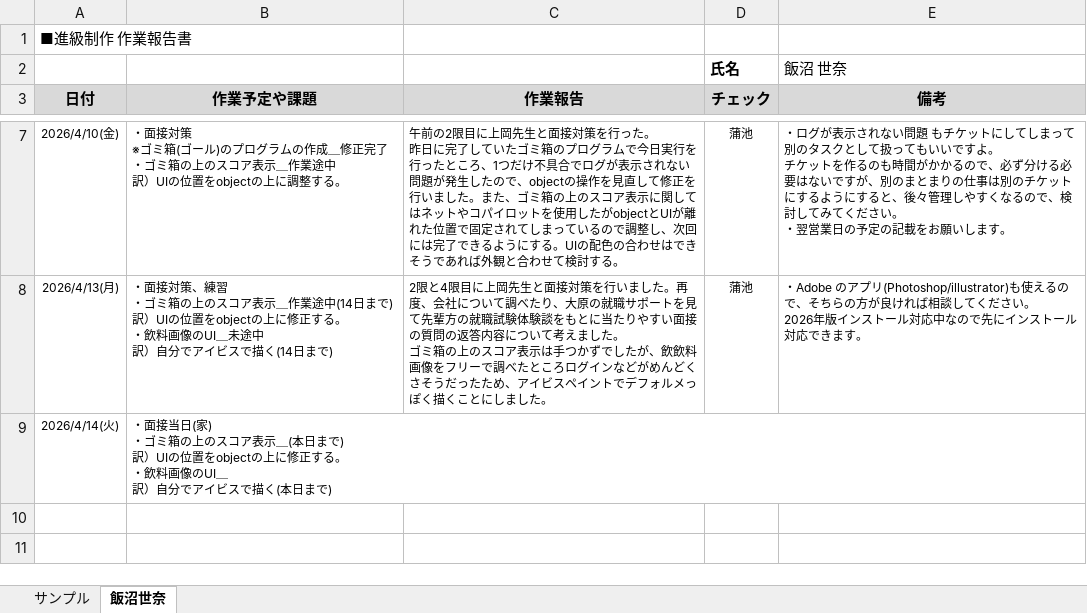
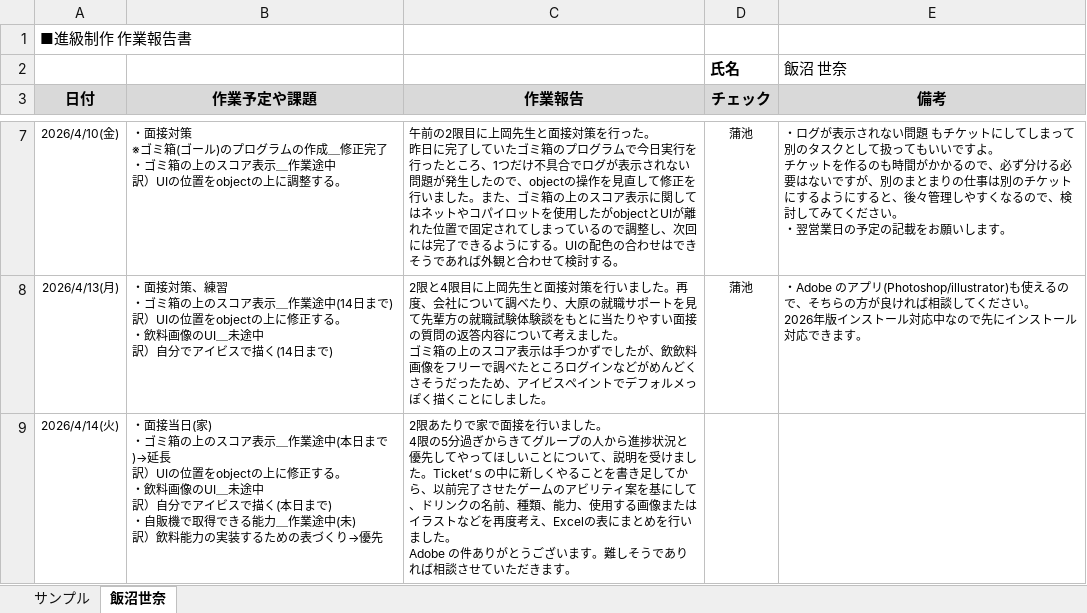
Before and after one commit to MasayaKAMACHI-o-hara/assignment2-uic-tickets, an Excel workbook: Reports/02_iinuma_sena_作業報告.xlsx, sheet 飯沼世奈, drawn as a sheet; only a part is shown, gaps mark what is left out; values as stored, in another font and other column widths than the file's, no borders; ↵ is a line break in a cell; the diff names each change by its address in the sheet, - before the commit and + after, or states it on an @@ line.

Commit message:
Update 02_iinuma_sena_作業報告.xlsx
2026/04/14

```diff
--- a/Reports/02_iinuma_sena_作業報告.xlsx (sheet 飯沼世奈)
+++ b/Reports/02_iinuma_sena_作業報告.xlsx (sheet 飯沼世奈)
-B9 (作業予定や課題): …ア表示＿(本日まで) ↵ 訳）UIの位置をobjectの上に修正する。 ↵ ・飲料画像のUI＿ ↵ 訳）自分でアイビスで描く(本日まで)
+B9 (作業予定や課題): …ア表示＿作業途中(本日まで)→延長 ↵ 訳）UIの位置をobjectの上に修正する。 ↵ ・飲料画像のUI＿未途中 ↵ 訳）自分でアイビスで描く(本日まで) ↵ ・自販機で取得できる能力＿作業途中(未) ↵ 訳）飲料能力の実装するための表づくり→優先
-C9 (作業報告): (empty)
+C9 (作業報告): 2限あたりで家で面接を行いました。 ↵ 4限の5分過ぎからきてグループの人から進捗状況と優先してやってほしいことについて、説明を受けました。Ticket‘ｓの中に新しくやることを書き足してから、以前完了させたゲームのアビリティ案を基にして、ドリンクの名前、種類、能力、使用する画像またはイラストなどを再度考え、Excelの表にまとめを行いました。 ↵ Adobe の件ありがとうございます。難しそうでありれば相談させていただきます。
```
